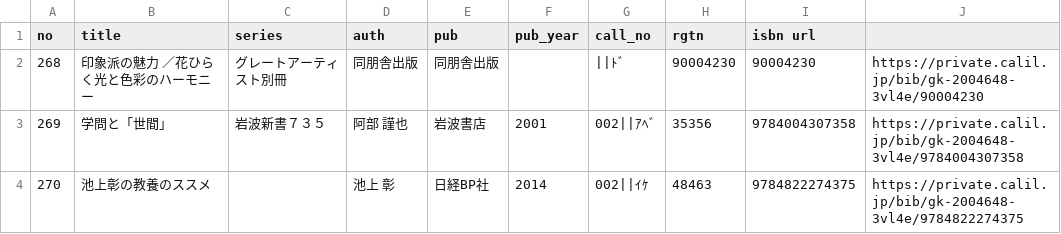
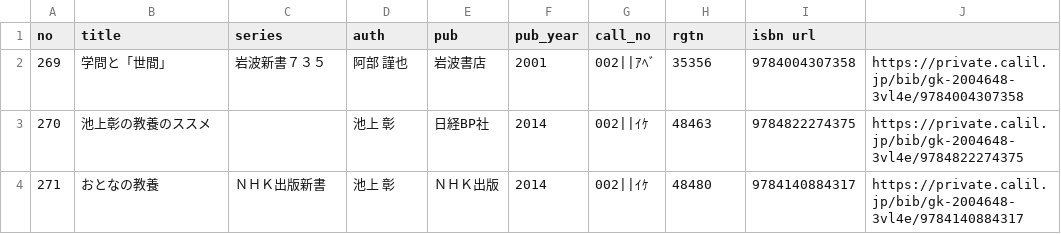
Before and after one commit to Matsunotakanori/listjs-tsv, a TSV file: current_dump.tsv, drawn as a sheet; only a part is shown; the shorter side is filled out with more unchanged rows; the diff names each change by its address in the sheet, - before the commit and + after, or states it on an @@ line.

Commit message:
Update current_dump.tsv

```diff
--- a/current_dump.tsv
+++ b/current_dump.tsv
-row 2: 268 | 印象派の魅力 ／花ひらく光と色彩のハーモニー | グレートアーティスト別冊 | 同朋舎出版 | 同朋舎出版 |  | ||ﾄﾞ | 90004230 | 90004230 | https://private.calil.jp/bib/gk-2004648-3vl4e/90004230
```
